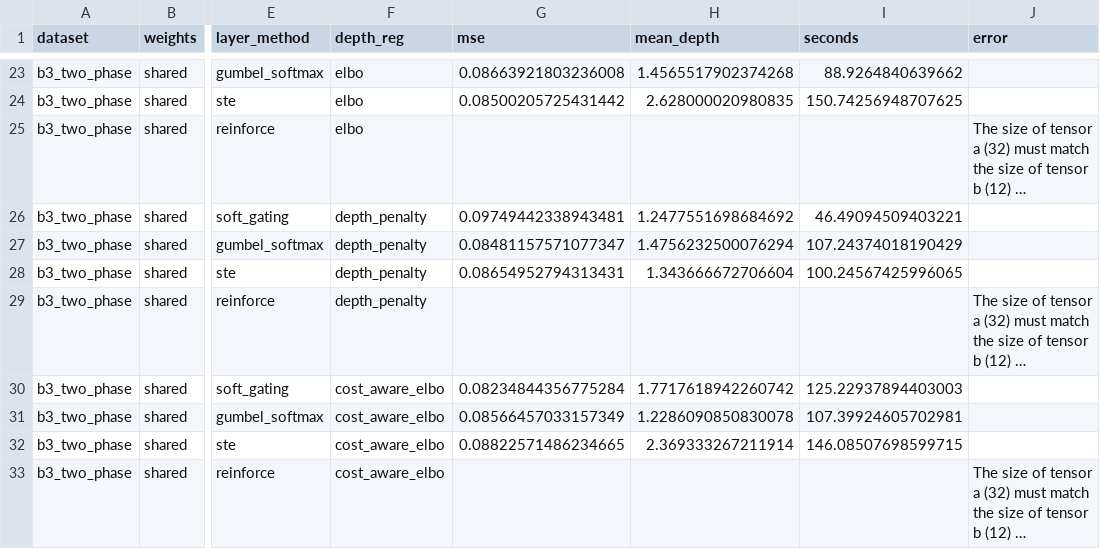
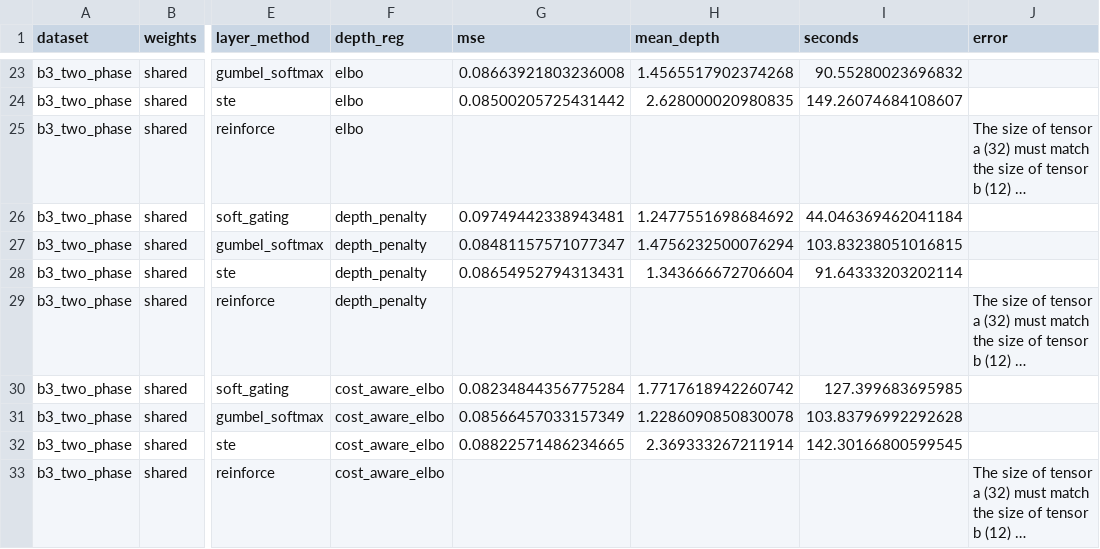
Before and after one commit to farhanferoz/automl, a CSV file: automl_package/examples/flex_nn_ablation_results/flex_nn_ablation.csv, drawn as a sheet; only a part is shown, gaps mark what is left out; long unchanged cells end in …; the diff covers the shown part only; the diff names each change by its address in the sheet, - before the commit and + after, or states it on an @@ line.

```diff
--- a/automl_package/examples/flex_nn_ablation_results/flex_nn_ablation.csv
+++ b/automl_package/examples/flex_nn_ablation_results/flex_nn_ablation.csv
-I23 (seconds): 88.9264840639662
+I23 (seconds): 90.55280023696832
-I24 (seconds): 150.74256948707625
+I24 (seconds): 149.26074684108607
-I26 (seconds): 46.49094509403221
+I26 (seconds): 44.046369462041184
-I27 (seconds): 107.24374018190429
+I27 (seconds): 103.83238051016815
-I28 (seconds): 100.24567425996065
+I28 (seconds): 91.64333203202114
-I30 (seconds): 125.22937894403003
+I30 (seconds): 127.399683695985
-I31 (seconds): 107.39924605702981
+I31 (seconds): 103.83796992292628
-I32 (seconds): 146.08507698599715
+I32 (seconds): 142.30166800599545
```
Also changed, not shown: 32 edited cells elsewhere in this file, automl_package/examples/flex_nn_ablation_results/best_config_per_dataset_method.csv, automl_package/examples/probreg_ablation_results/probreg_ablation.csv, 20 other files.
